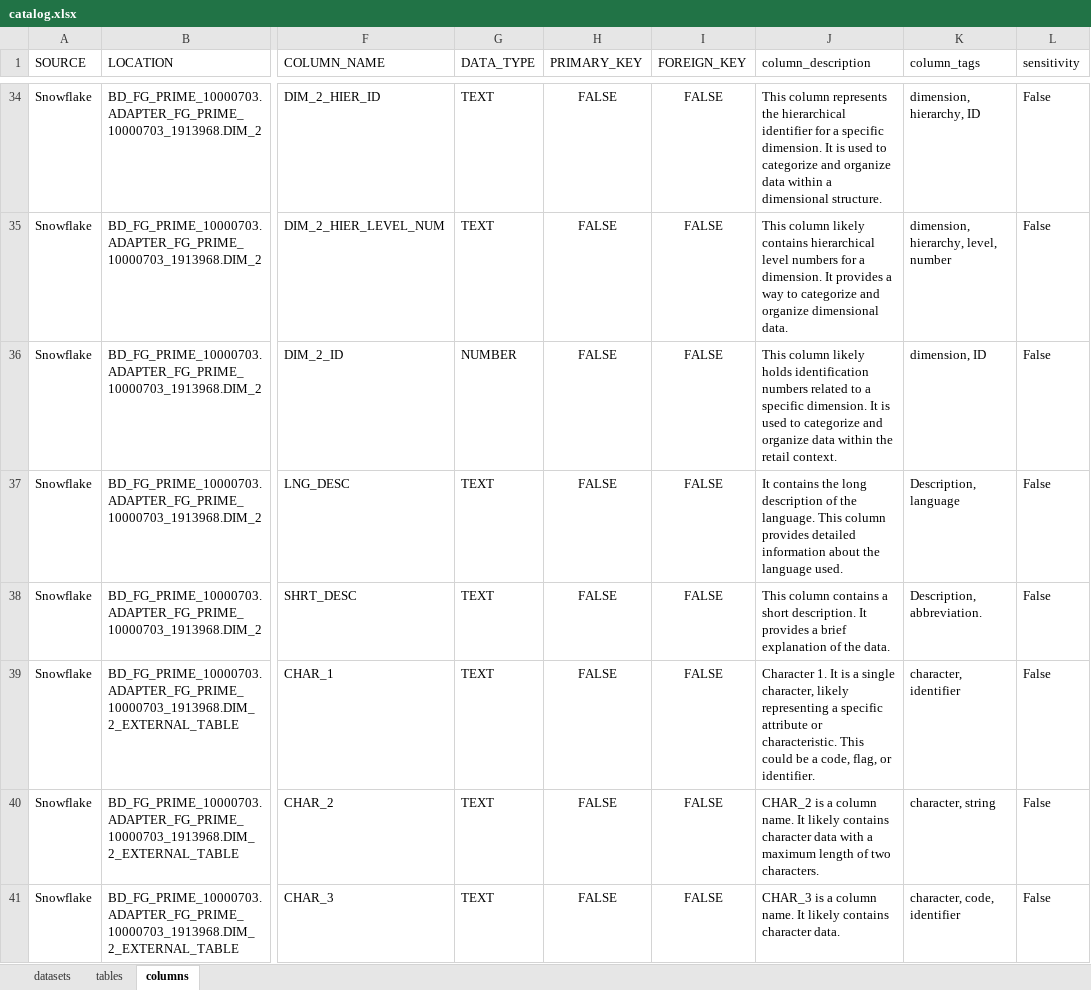
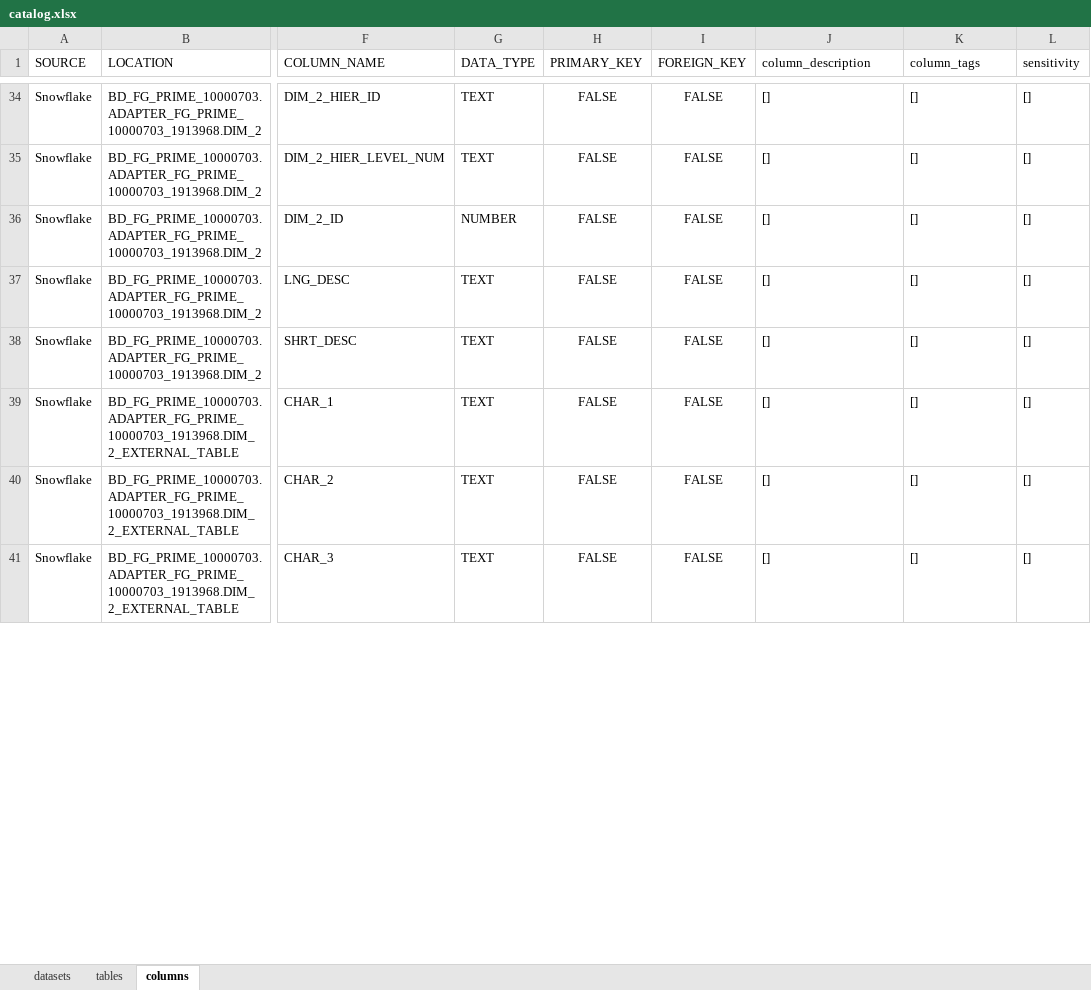
Before and after one commit to rohithareddy-03/studio, an Excel workbook: public/csv_data_store/catalog.xlsx, sheet columns, drawn as a sheet; only a part is shown, gaps mark what is left out; values as stored, in another font and other column widths than the file's, no borders; charts and pictures not drawn; the diff covers the shown part only; the diff names each change by its address in the sheet, - before the commit and + after, or states it on an @@ line.

Commit message:
After getting output for enriched table from ai, columns in tables are getting duplicated

```diff
--- a/public/csv_data_store/catalog.xlsx (sheet columns)
+++ b/public/csv_data_store/catalog.xlsx (sheet columns)
-J34 (column_description): This column represents the hierarchical identifier for a specific dimension. It is used to categorize and organize data within a dimensional structure.
+J34 (column_description): []
-K34 (column_tags): dimension, hierarchy, ID
+K34 (column_tags): []
-L34:L41 (sensitivity): False
+L34:L41 (sensitivity): []
-J35 (column_description): This column likely contains hierarchical level numbers for a dimension. It provides a way to categorize and organize dimensional data.
+J35 (column_description): []
-K35 (column_tags): dimension, hierarchy, level, number
+K35 (column_tags): []
-J36 (column_description): This column likely holds identification numbers related to a specific dimension. It is used to categorize and organize data within the retail context.
+J36 (column_description): []
-K36 (column_tags): dimension, ID
+K36 (column_tags): []
-J37 (column_description): It contains the long description of the language. This column provides detailed information about the language used.
+J37 (column_description): []
-K37 (column_tags): Description, language
+K37 (column_tags): []
-J38 (column_description): This column contains a short description. It provides a brief explanation of the data.
+J38 (column_description): []
-K38 (column_tags): Description, abbreviation.
+K38 (column_tags): []
-J39 (column_description): Character 1. It is a single character, likely representing a specific attribute or characteristic. This could be a code, flag, or identifier.
+J39 (column_description): []
-K39 (column_tags): character, identifier
+K39 (column_tags): []
-J40 (column_description): CHAR_2 is a column name. It likely contains character data with a maximum length of two characters.
+J40 (column_description): []
-K40 (column_tags): character, string
+K40 (column_tags): []
-J41 (column_description): CHAR_3 is a column name. It likely contains character data.
+J41 (column_description): []
-K41 (column_tags): character, code, identifier
+K41 (column_tags): []
```
Also changed, not shown: 1828 edited cells elsewhere in this sheet, sheet tables, charts or pictures, 1 other file.
